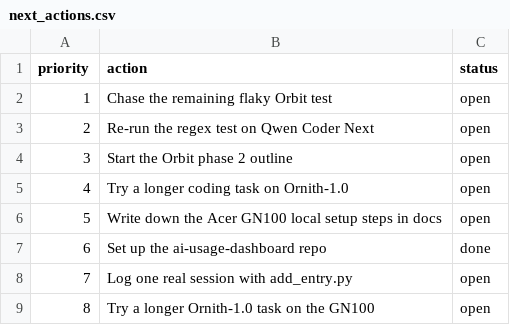
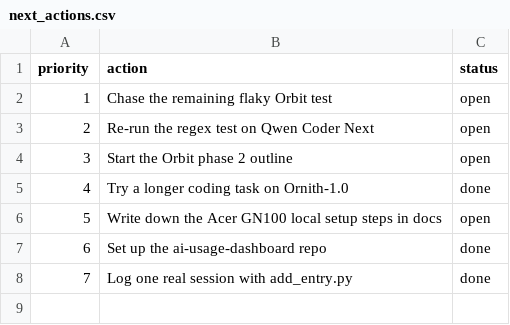
Before and after one commit to saranya108-cloud/ai-usage-dashboard-, a CSV file: data/next_actions.csv, drawn as a sheet.

```diff
--- a/data/next_actions.csv
+++ b/data/next_actions.csv
@@ -4,6 +4,5 @@ priority,action,status
 3,Start the Orbit phase 2 outline,open
-4,Try a longer coding task on Ornith-1.0,open
+4,Try a longer coding task on Ornith-1.0,done
 5,Write down the Acer GN100 local setup steps in docs,open
 6,Set up the ai-usage-dashboard repo,done
-7,Log one real session with add_entry.py,open
-8,Try a longer Ornith-1.0 task on the GN100,open
+7,Log one real session with add_entry.py,done
```
Also changed, not shown: 3 other files.
